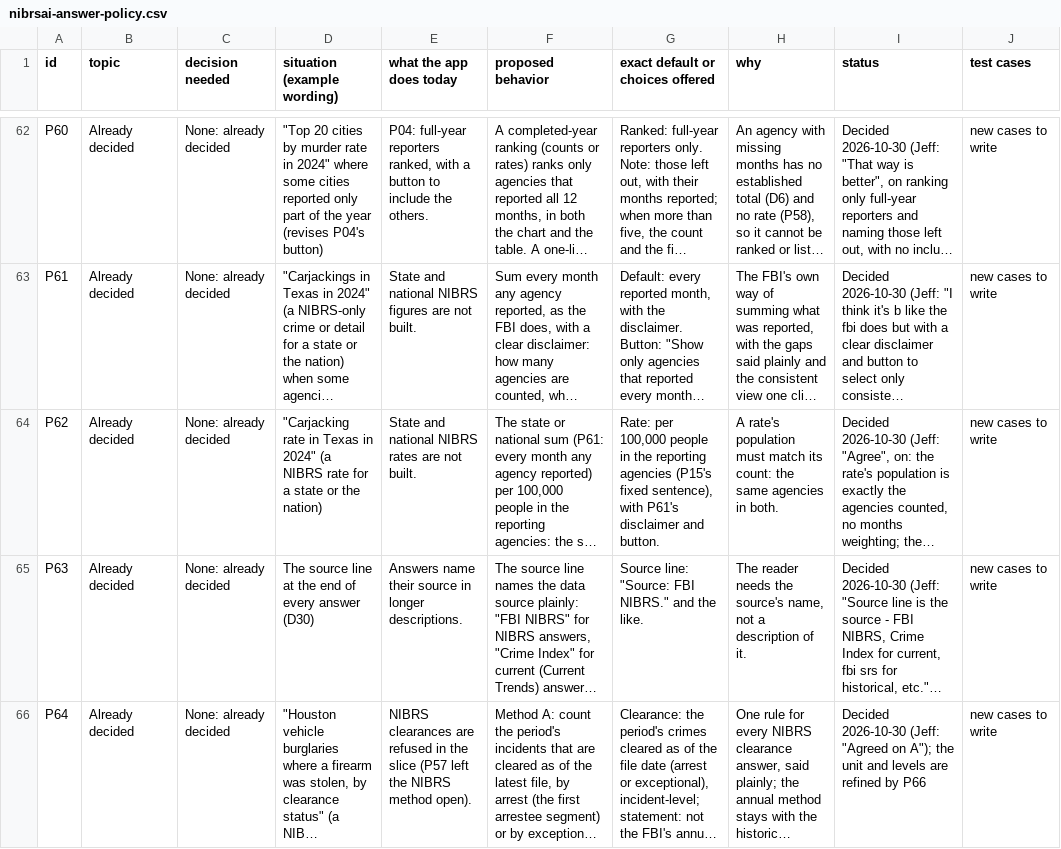
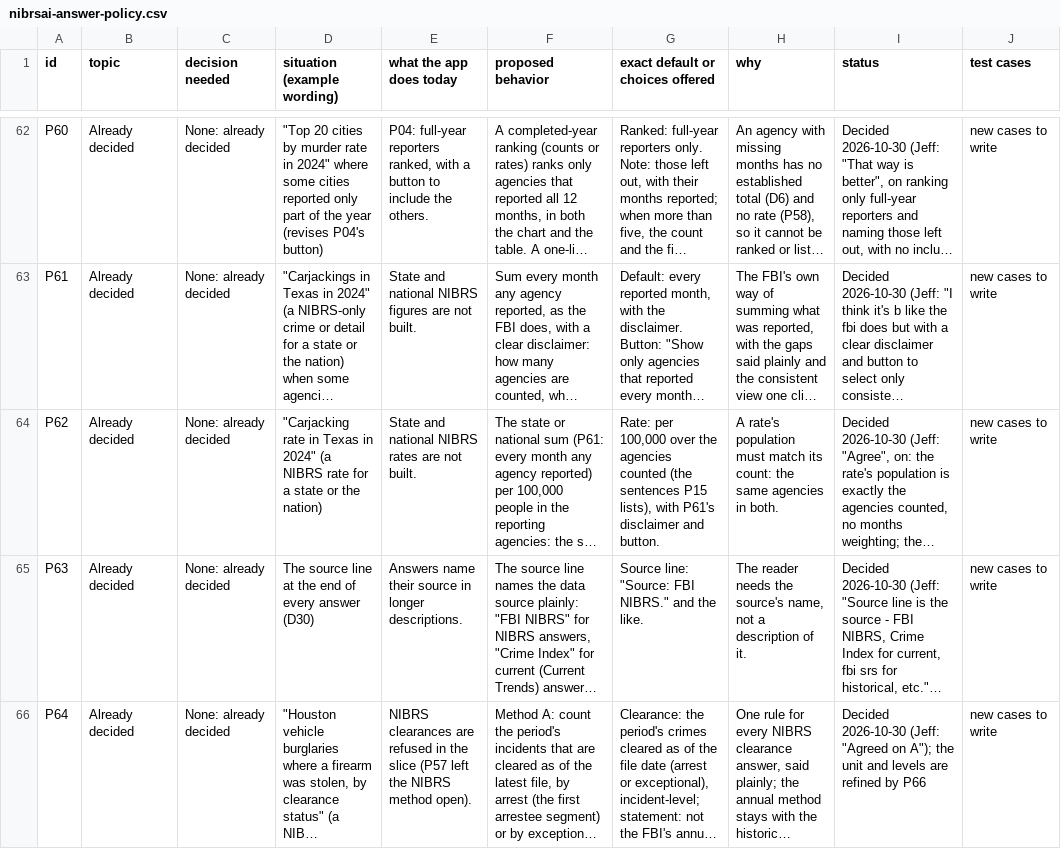
Before and after one commit to AH-Datalytics/crime-data-assistant, a CSV file: docs/policy/nibrsai-answer-policy.csv, drawn as a sheet; only a part is shown, gaps mark what is left out; long unchanged cells end in …; the diff covers the shown part only; the diff names each change by its address in the sheet, - before the commit and + after, or states it on an @@ line.

```diff
--- a/docs/policy/nibrsai-answer-policy.csv
+++ b/docs/policy/nibrsai-answer-policy.csv
-G64 (exact default or choices offered): …per 100,000 people in the reporting agencies (P15's fixed sentence), with P61's…
+G64 (exact default or choices offered): …per 100,000 over the agencies counted (the sentences P15 lists), with P61's…
```
Also changed, not shown: 1 added row and 12 edited cells elsewhere in this file, 2 other files.
